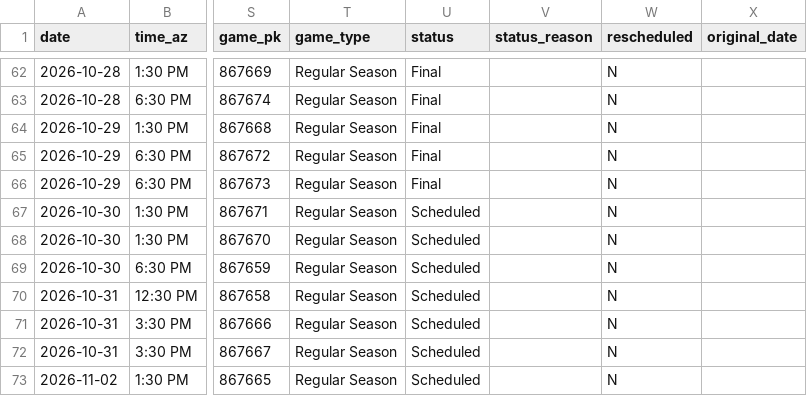
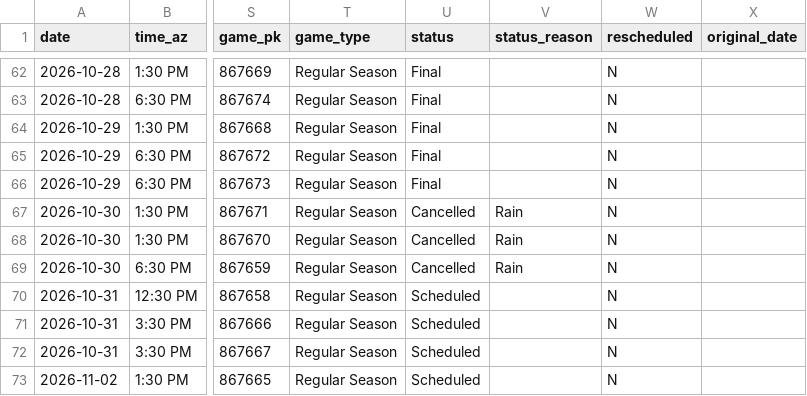
Before and after one commit to josh-hoff/AFL, a CSV file: data/2026/schedule.csv, drawn as a sheet; only a part is shown, gaps mark what is left out; the diff names each change by its address in the sheet, - before the commit and + after, or states it on an @@ line.

```diff
--- a/data/2026/schedule.csv
+++ b/data/2026/schedule.csv
-U67:U69 (status): Scheduled
+U67:U69 (status): Cancelled
-V67:V69 (status_reason): (empty)
+V67:V69 (status_reason): Rain
```
Also changed, not shown: data/2026/fielding_gamelogs.csv, data/2026/roster.csv, 5 other files.
